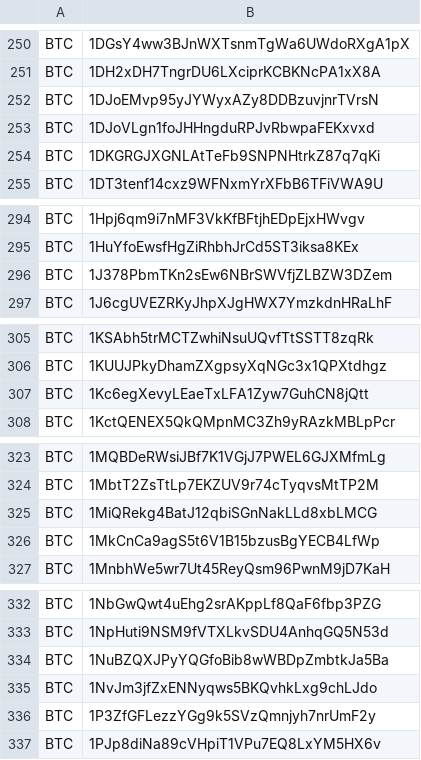
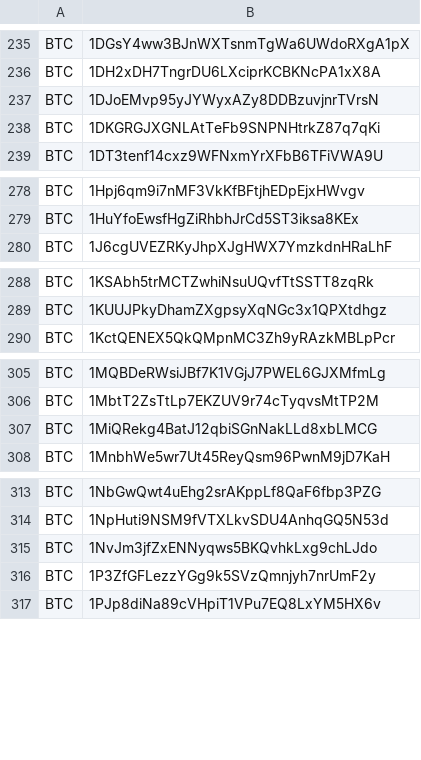
Before and after one commit to Louis0723/Cryptocurrency_Sanction_List, a CSV file: sdnlist.csv, drawn as a sheet; only a part is shown, gaps mark what is left out; the diff covers the shown part only; the diff names each change by its address in the sheet, - before the commit and + after, or states it on an @@ line.

```diff
--- a/sdnlist.csv
+++ b/sdnlist.csv
-row 253: BTC | 1DJoVLgn1foJHHngduRPJvRbwpaFEKxvxd
-row 296: BTC | 1J378PbmTKn2sEw6NBrSWVfjZLBZW3DZem
-row 307: BTC | 1Kc6egXevyLEaeTxLFA1Zyw7GuhCN8jQtt
-row 326: BTC | 1MkCnCa9agS5t6V1B15bzusBgYECB4LfWp
-row 334: BTC | 1NuBZQXJPyYQGfoBib8wWBDpZmbtkJa5Ba
```
Also changed, not shown: 15 removed rows elsewhere in this file, 1 other file.
